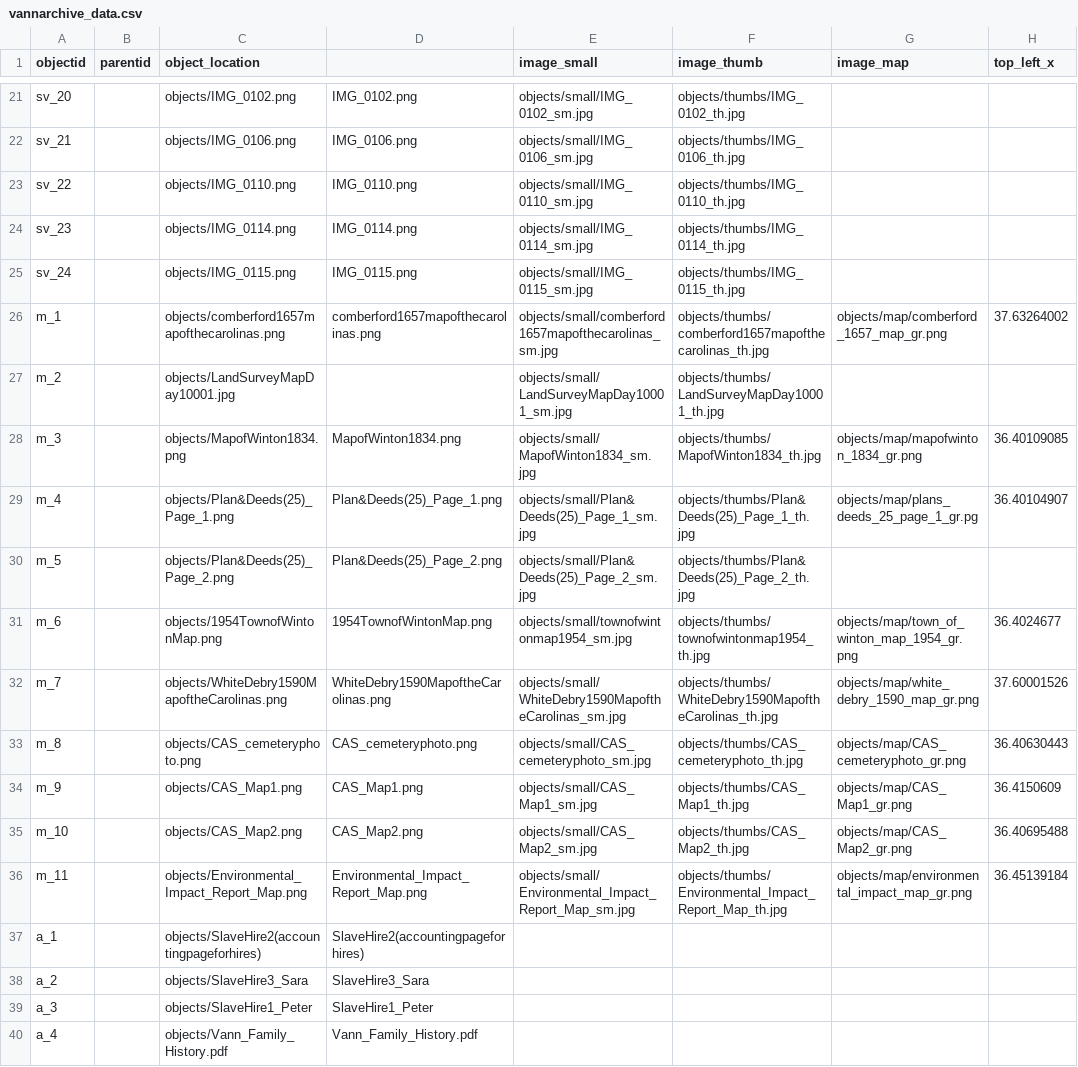
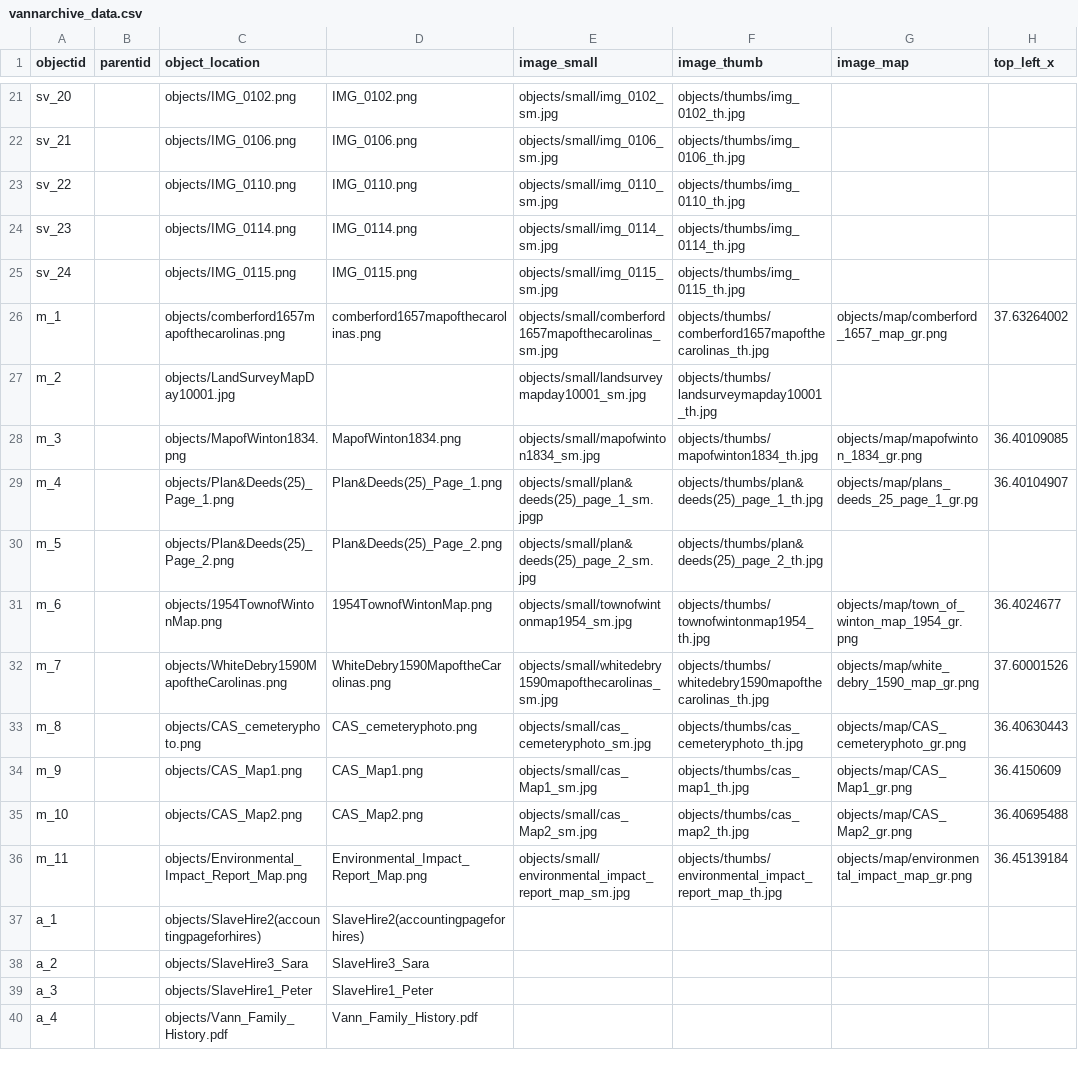
Before and after one commit to amalkir/VannPlantationArchive, a CSV file: _data/vannarchive_data.csv, drawn as a sheet; only a part is shown, gaps mark what is left out; the diff covers the shown part only; the diff names each change by its address in the sheet, - before the commit and + after, or states it on an @@ line.

```diff
--- a/_data/vannarchive_data.csv
+++ b/_data/vannarchive_data.csv
-E21 (image_small): objects/small/IMG_0102_sm.jpg
+E21 (image_small): objects/small/img_0102_sm.jpg
-F21 (image_thumb): objects/thumbs/IMG_0102_th.jpg
+F21 (image_thumb): objects/thumbs/img_0102_th.jpg
-E22 (image_small): objects/small/IMG_0106_sm.jpg
+E22 (image_small): objects/small/img_0106_sm.jpg
-F22 (image_thumb): objects/thumbs/IMG_0106_th.jpg
+F22 (image_thumb): objects/thumbs/img_0106_th.jpg
-E23 (image_small): objects/small/IMG_0110_sm.jpg
+E23 (image_small): objects/small/img_0110_sm.jpg
-F23 (image_thumb): objects/thumbs/IMG_0110_th.jpg
+F23 (image_thumb): objects/thumbs/img_0110_th.jpg
-E24 (image_small): objects/small/IMG_0114_sm.jpg
+E24 (image_small): objects/small/img_0114_sm.jpg
-F24 (image_thumb): objects/thumbs/IMG_0114_th.jpg
+F24 (image_thumb): objects/thumbs/img_0114_th.jpg
-E25 (image_small): objects/small/IMG_0115_sm.jpg
+E25 (image_small): objects/small/img_0115_sm.jpg
-F25 (image_thumb): objects/thumbs/IMG_0115_th.jpg
+F25 (image_thumb): objects/thumbs/img_0115_th.jpg
-E27 (image_small): objects/small/LandSurveyMapDay10001_sm.jpg
+E27 (image_small): objects/small/landsurveymapday10001_sm.jpg
-F27 (image_thumb): objects/thumbs/LandSurveyMapDay10001_th.jpg
+F27 (image_thumb): objects/thumbs/landsurveymapday10001_th.jpg
-E28 (image_small): objects/small/MapofWinton1834_sm.jpg
+E28 (image_small): objects/small/mapofwinton1834_sm.jpg
-F28 (image_thumb): objects/thumbs/MapofWinton1834_th.jpg
+F28 (image_thumb): objects/thumbs/mapofwinton1834_th.jpg
-E29 (image_small): objects/small/Plan&Deeds(25)_Page_1_sm.jpg
+E29 (image_small): objects/small/plan&deeds(25)_page_1_sm.jpgp
-F29 (image_thumb): objects/thumbs/Plan&Deeds(25)_Page_1_th.jpg
+F29 (image_thumb): objects/thumbs/plan&deeds(25)_page_1_th.jpg
-E30 (image_small): objects/small/Plan&Deeds(25)_Page_2_sm.jpg
+E30 (image_small): objects/small/plan&deeds(25)_page_2_sm.jpg
-F30 (image_thumb): objects/thumbs/Plan&Deeds(25)_Page_2_th.jpg
+F30 (image_thumb): objects/thumbs/plan&deeds(25)_page_2_th.jpg
-E32 (image_small): objects/small/WhiteDebry1590MapoftheCarolinas_sm.jpg
+E32 (image_small): objects/small/whitedebry1590mapofthecarolinas_sm.jpg
-F32 (image_thumb): objects/thumbs/WhiteDebry1590MapoftheCarolinas_th.jpg
+F32 (image_thumb): objects/thumbs/whitedebry1590mapofthecarolinas_th.jpg
-E33 (image_small): objects/small/CAS_cemeteryphoto_sm.jpg
+E33 (image_small): objects/small/cas_cemeteryphoto_sm.jpg
-F33 (image_thumb): objects/thumbs/CAS_cemeteryphoto_th.jpg
+F33 (image_thumb): objects/thumbs/cas_cemeteryphoto_th.jpg
-E34 (image_small): objects/small/CAS_Map1_sm.jpg
+E34 (image_small): objects/small/cas_Map1_sm.jpg
-F34 (image_thumb): objects/thumbs/CAS_Map1_th.jpg
+F34 (image_thumb): objects/thumbs/cas_map1_th.jpg
-E35 (image_small): objects/small/CAS_Map2_sm.jpg
+E35 (image_small): objects/small/cas_Map2_sm.jpg
-F35 (image_thumb): objects/thumbs/CAS_Map2_th.jpg
+F35 (image_thumb): objects/thumbs/cas_map2_th.jpg
-E36 (image_small): objects/small/Environmental_Impact_Report_Map_sm.jpg
+E36 (image_small): objects/small/environmental_impact_report_map_sm.jpg
-F36 (image_thumb): objects/thumbs/Environmental_Impact_Report_Map_th.jpg
+F36 (image_thumb): objects/thumbs/environmental_impact_report_map_th.jpg
```
Also changed, not shown: 34 edited cells elsewhere in this file.
